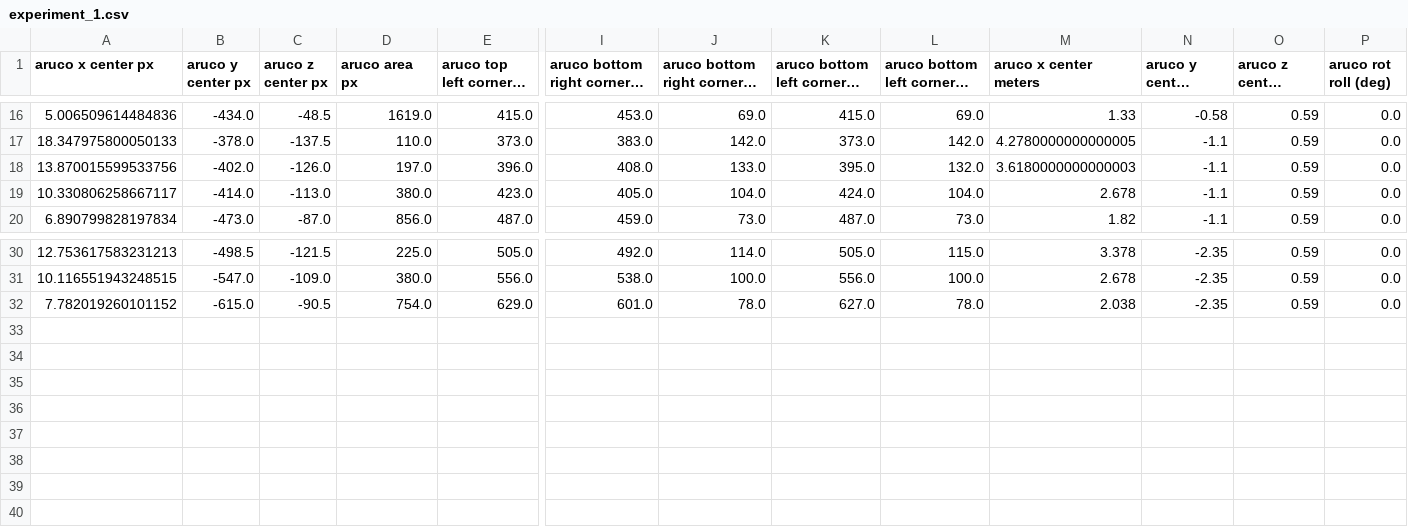
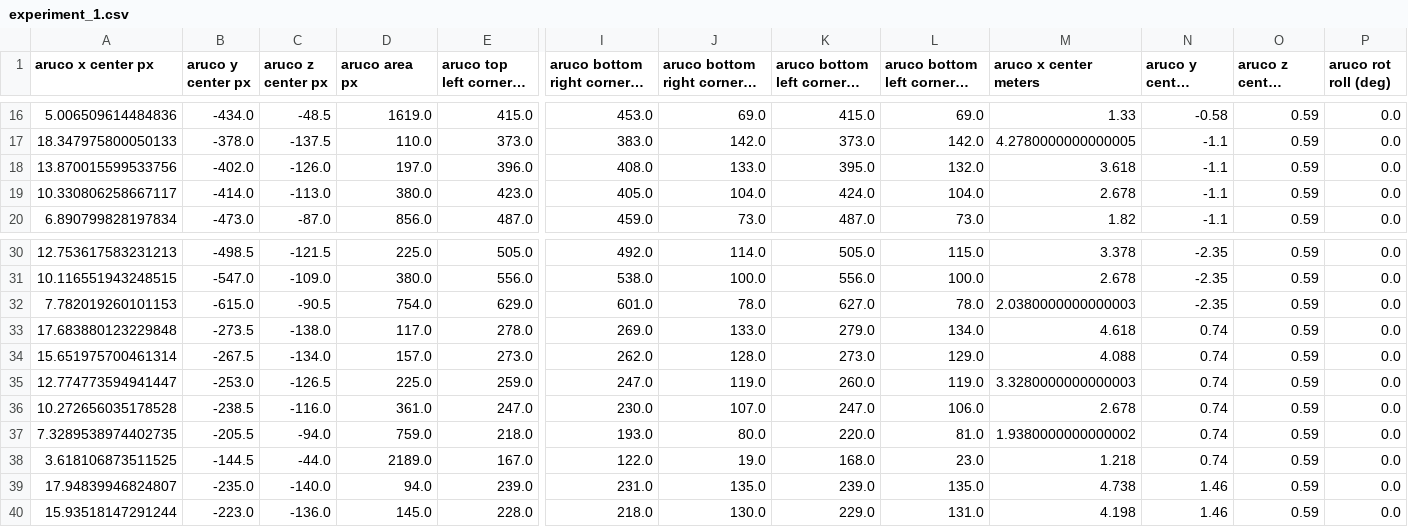
Before and after one commit to QuantumRoboticsURC/zed-implementations, a CSV file: src/experiments_data/experiment_1.csv, drawn as a sheet; only a part is shown, gaps mark what is left out; long unchanged cells end in …; rows hold the shown columns only; the diff names each change by its address in the sheet, - before the commit and + after, or states it on an @@ line.

Commit message:
experiment results p5

```diff
--- a/src/experiments_data/experiment_1.csv
+++ b/src/experiments_data/experiment_1.csv
-M18 (aruco x center meters): 3.6180000000000003
+M18 (aruco x center meters): 3.618
-A32 (aruco x center px): 7.782019260101152
+A32 (aruco x center px): 7.782019260101153
-M32 (aruco x center meters): 2.038
+M32 (aruco x center meters): 2.0380000000000003
+row 33: 17.683880123229848 | -273.5 | -138.0 | 117.0 | 278.0 | 269.0 | 133.0 | 279.0 | 134.0 | 4.618 | 0.74 | 0.59 | 0.0
+row 34: 15.651975700461314 | -267.5 | -134.0 | 157.0 | 273.0 | 262.0 | 128.0 | 273.0 | 129.0 | 4.088 | 0.74 | 0.59 | 0.0
+row 35: 12.774773594941447 | -253.0 | -126.5 | 225.0 | 259.0 | 247.0 | 119.0 | 260.0 | 119.0 | 3.3280000000000003 | 0.74 | 0.59 | 0.0
+row 36: 10.272656035178528 | -238.5 | -116.0 | 361.0 | 247.0 | 230.0 | 107.0 | 247.0 | 106.0 | 2.678 | 0.74 | 0.59 | 0.0
+row 37: 7.3289538974402735 | -205.5 | -94.0 | 759.0 | 218.0 | 193.0 | 80.0 | 220.0 | 81.0 | 1.9380000000000002 | 0.74 | 0.59 | 0.0
+row 38: 3.618106873511525 | -144.5 | -44.0 | 2189.0 | 167.0 | 122.0 | 19.0 | 168.0 | 23.0 | 1.218 | 0.74 | 0.59 | 0.0
+row 39: 17.94839946824807 | -235.0 | -140.0 | 94.0 | 239.0 | 231.0 | 135.0 | 239.0 | 135.0 | 4.738 | 1.46 | 0.59 | 0.0
+row 40: 15.93518147291244 | -223.0 | -136.0 | 145.0 | 228.0 | 218.0 | 130.0 | 229.0 | 131.0 | 4.198 | 1.46 | 0.59 | 0.0
```
